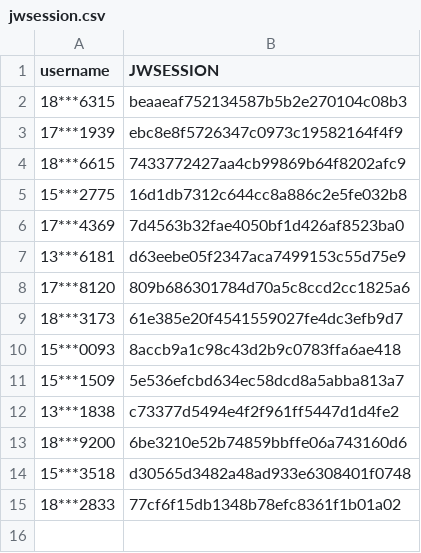
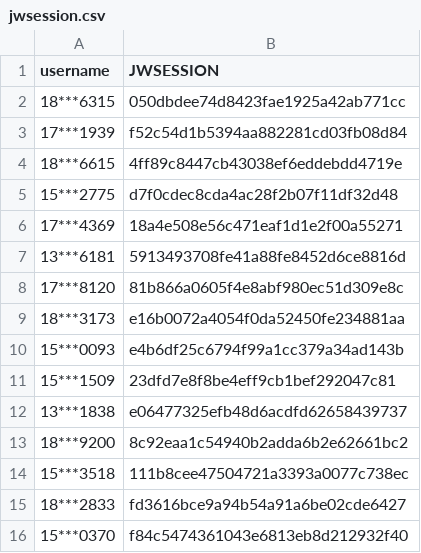
Before and after one commit to wangyuxiang123/XPUWeeklypunch, a CSV file: jwsession.csv, drawn as a sheet.

Commit message:
update

```diff
--- a/jwsession.csv
+++ b/jwsession.csv
@@ -1,15 +1,16 @@
 username,JWSESSION
-18***6315,beaaeaf752134587b5b2e270104c08b3
-17***1939,ebc8e8f5726347c0973c19582164f4f9
-18***6615,7433772427aa4cb99869b64f8202afc9
-15***2775,16d1db7312c644cc8a886c2e5fe032b8
-17***4369,7d4563b32fae4050bf1d426af8523ba0
-13***6181,d63eebe05f2347aca7499153c55d75e9
-17***8120,809b686301784d70a5c8ccd2cc1825a6
-18***3173,61e385e20f4541559027fe4dc3efb9d7
-15***0093,8accb9a1c98c43d2b9c0783ffa6ae418
-15***1509,5e536efcbd634ec58dcd8a5abba813a7
-13***1838,c73377d5494e4f2f961ff5447d1d4fe2
-18***9200,6be3210e52b74859bbffe06a743160d6
-15***3518,d30565d3482a48ad933e6308401f0748
-18***2833,77cf6f15db1348b78efc8361f1b01a02
+18***6315,050dbdee74d8423fae1925a42ab771cc
+17***1939,f52c54d1b5394aa882281cd03fb08d84
+18***6615,4ff89c8447cb43038ef6eddebdd4719e
+15***2775,d7f0cdec8cda4ac28f2b07f11df32d48
+17***4369,18a4e508e56c471eaf1d1e2f00a55271
+13***6181,5913493708fe41a88fe8452d6ce8816d
+17***8120,81b866a0605f4e8abf980ec51d309e8c
+18***3173,e16b0072a4054f0da52450fe234881aa
+15***0093,e4b6df25c6794f99a1cc379a34ad143b
+15***1509,23dfd7e8f8be4eff9cb1bef292047c81
+13***1838,e06477325efb48d6acdfd62658439737
+18***9200,8c92eaa1c54940b2adda6b2e62661bc2
+15***3518,111b8cee47504721a3393a0077c738ec
+18***2833,fd3616bce9a94b54a91a6be02cde6427
+15***0370,f84c5474361043e6813eb8d212932f40
```
